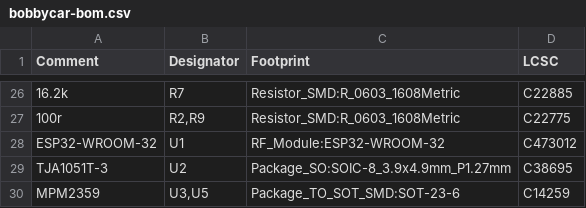
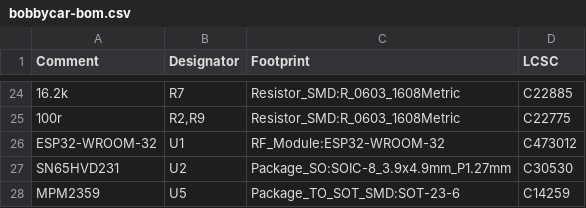
Before and after one commit to bobbycar-graz/bobbycar-boardcomputer, a CSV file: kicad/bobbycar-bom.csv, drawn as a sheet; only a part is shown, gaps mark what is left out; the diff covers the shown part only.

```diff
--- a/kicad/bobbycar-bom.csv
+++ b/kicad/bobbycar-bom.csv
@@ -28,3 +26,3 @@ Comment,Designator,Footprint,LCSC
 "ESP32-WROOM-32","U1","RF_Module:ESP32-WROOM-32","C473012"
-"TJA1051T-3","U2","Package_SO:SOIC-8_3.9x4.9mm_P1.27mm"," C38695"
-"MPM2359","U3,U5","Package_TO_SOT_SMD:SOT-23-6","C14259"
+"SN65HVD231","U2","Package_SO:SOIC-8_3.9x4.9mm_P1.27mm","C30530"
+"MPM2359","U5","Package_TO_SOT_SMD:SOT-23-6","C14259"
```
Also changed, not shown: 2 added rows, 4 removed rows and 8 edited cells elsewhere in this file, gerber/bobbycar-top-pos.csv, 19 other files.
